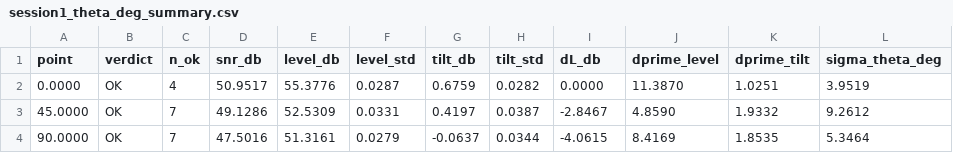
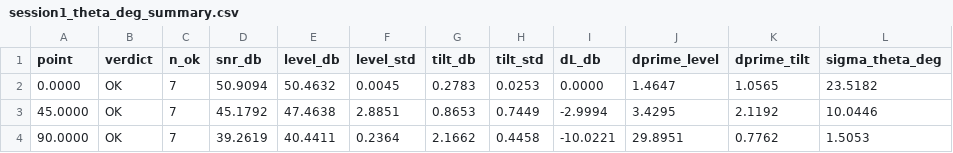
Before and after one commit to helenejabbour/Audio-Tracking-Rover, a CSV file: sweep_plots/session1_theta_deg_summary.csv, drawn as a sheet; only a part is shown; the diff covers the shown part only.

```diff
--- a/sweep_plots/session1_theta_deg_summary.csv
+++ b/sweep_plots/session1_theta_deg_summary.csv
@@ -1,4 +1,4 @@
 point,verdict,n_ok,snr_db,level_db,level_std,tilt_db,tilt_std,dL_db,dprime_level,dprime_tilt,sigma_theta_deg
-0.0000,OK,4,50.9517,55.3776,0.0287,0.6759,0.0282,0.0000,11.3870,1.0251,3.9519
-45.0000,OK,7,49.1286,52.5309,0.0331,0.4197,0.0387,-2.8467,4.8590,1.9332,9.2612
-90.0000,OK,7,47.5016,51.3161,0.0279,-0.0637,0.0344,-4.0615,8.4169,1.8535,5.3464
+0.0000,OK,7,50.9094,50.4632,0.0045,0.2783,0.0253,0.0000,1.4647,1.0565,23.5182
+45.0000,OK,7,45.1792,47.4638,2.8851,0.8653,0.7449,-2.9994,3.4295,2.1192,10.0446
+90.0000,OK,7,39.2619,40.4411,0.2364,2.1662,0.4458,-10.0221,29.8951,0.7762,1.5053
```
Also changed, not shown: 51 edited cells elsewhere in this file, 11 other files.
